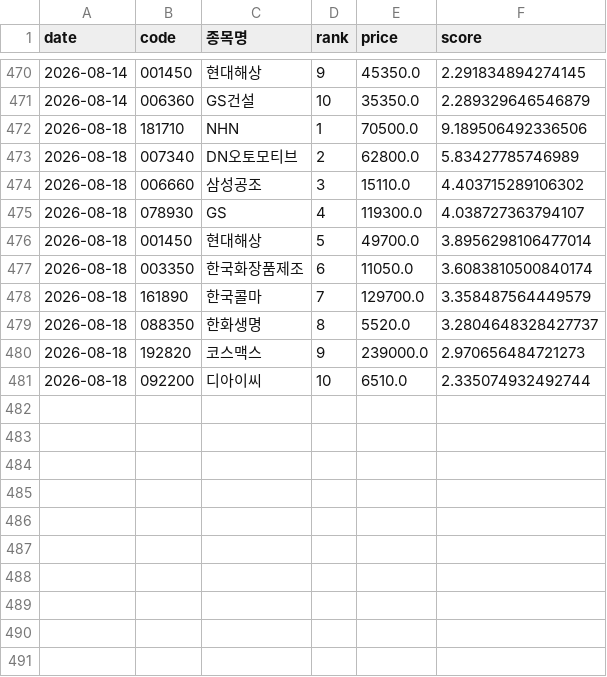
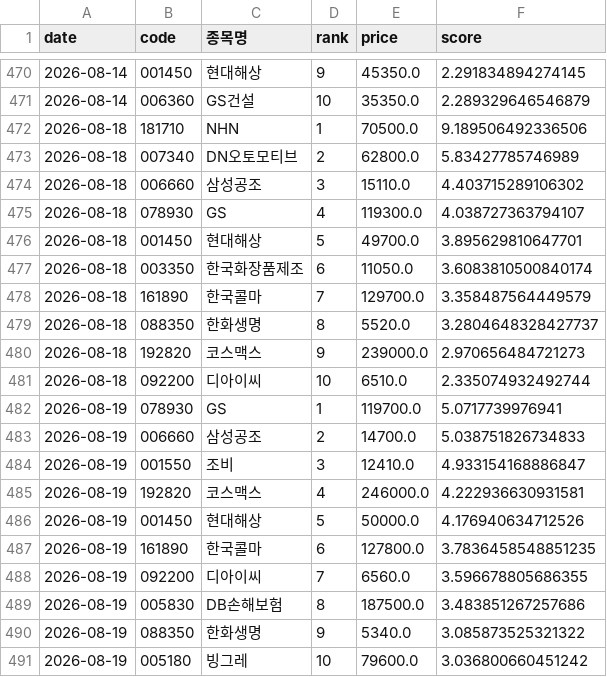
Before and after one commit to viniciusogh/kospi-quant, a CSV file: momentum_history.csv, drawn as a sheet; only a part is shown, gaps mark what is left out.

```diff
--- a/momentum_history.csv
+++ b/momentum_history.csv
@@ -475,3 +475,3 @@
 2026-08-18,078930,GS,4,119300.0,4.038727363794107
-2026-08-18,001450,현대해상,5,49700.0,3.8956298106477014
+2026-08-18,001450,현대해상,5,49700.0,3.895629810647701
 2026-08-18,003350,한국화장품제조,6,11050.0,3.6083810500840174
@@ -481 +481,11 @@
 2026-08-18,092200,디아이씨,10,6510.0,2.335074932492744
+2026-08-19,078930,GS,1,119700.0,5.0717739976941
+2026-08-19,006660,삼성공조,2,14700.0,5.038751826734833
+2026-08-19,001550,조비,3,12410.0,4.933154168886847
+2026-08-19,192820,코스맥스,4,246000.0,4.222936630931581
+2026-08-19,001450,현대해상,5,50000.0,4.176940634712526
+2026-08-19,161890,한국콜마,6,127800.0,3.7836458548851235
+2026-08-19,092200,디아이씨,7,6560.0,3.596678805686355
+2026-08-19,005830,DB손해보험,8,187500.0,3.483851267257686
+2026-08-19,088350,한화생명,9,5340.0,3.085873525321322
+2026-08-19,005180,빙그레,10,79600.0,3.036800660451242
```
Also changed, not shown: latest_momentum_reco.csv, latest_momentum_reco_v20g.csv, 2 other files.
